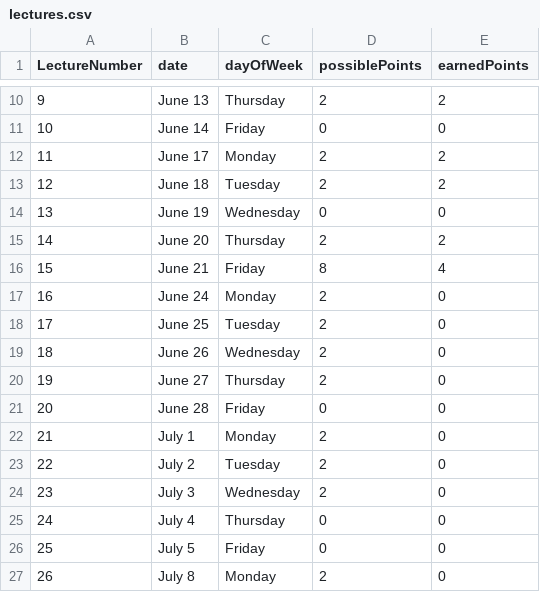
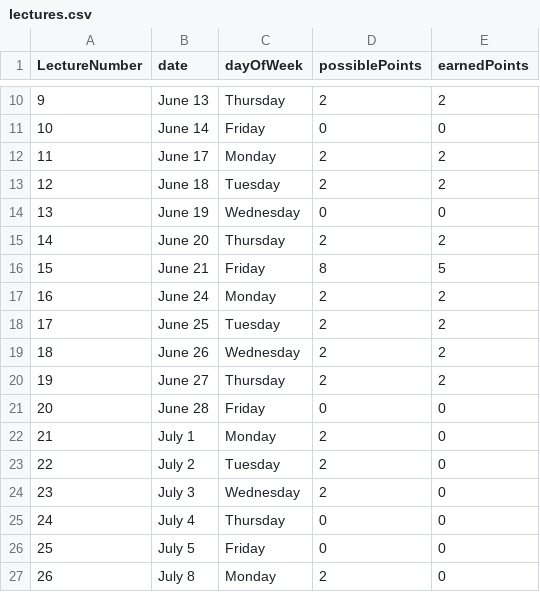
Before and after one commit to Ammaar-Alam/mat201-grade-calculator, a CSV file: server/lectures.csv, drawn as a sheet; only a part is shown, gaps mark what is left out.

```diff
--- a/server/lectures.csv
+++ b/server/lectures.csv
@@ -15,7 +15,7 @@ LectureNumber,date,dayOfWeek,possiblePoints,earnedPoints
 14,June 20,Thursday,2,2
-15,June 21,Friday,8,4
-16,June 24,Monday,2,0
-17,June 25,Tuesday,2,0
-18,June 26,Wednesday,2,0
-19,June 27,Thursday,2,0
+15,June 21,Friday,8,5
+16,June 24,Monday,2,2
+17,June 25,Tuesday,2,2
+18,June 26,Wednesday,2,2
+19,June 27,Thursday,2,2
 20,June 28,Friday,0,0
```
Also changed, not shown: server/grades.csv, 2 other files.
